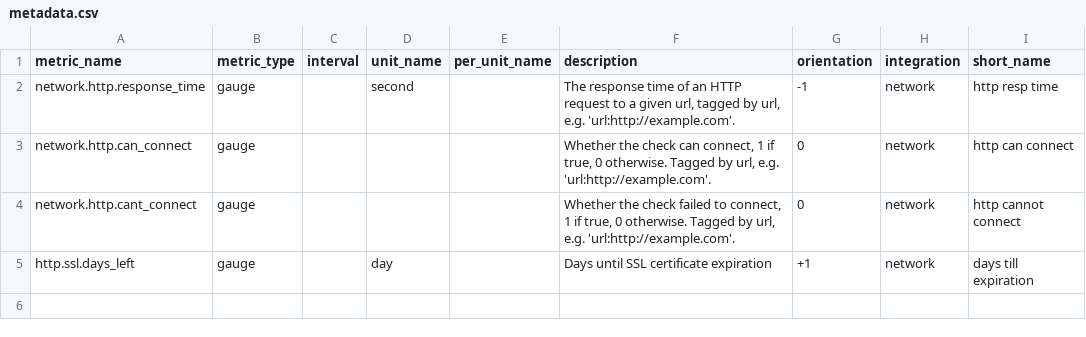
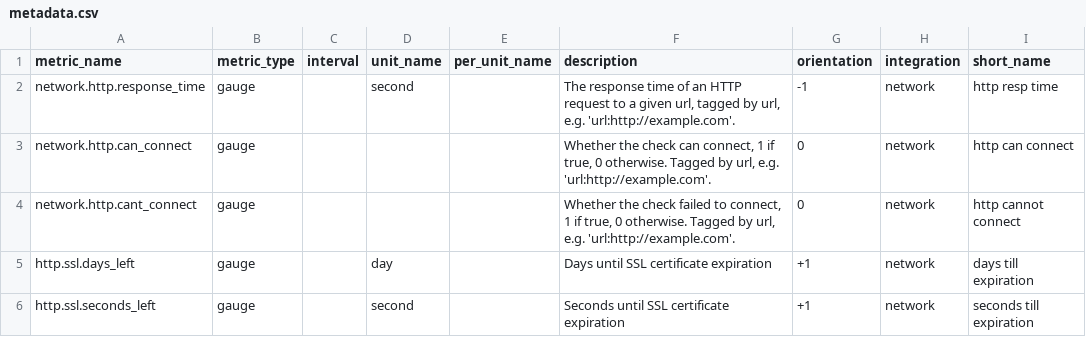
Before and after one commit to zhangkeqing/integrations-core, a CSV file: http_check/metadata.csv, drawn as a sheet.

Commit message:
Allow configuring cert expiration time in seconds (#2290)

```diff
--- a/http_check/metadata.csv
+++ b/http_check/metadata.csv
@@ -5 +5,2 @@ network.http.cant_connect,gauge,,,,"Whether the check failed to connect, 1 if tr
 http.ssl.days_left,gauge,,day,,Days until SSL certificate expiration,+1,network,days till expiration
+http.ssl.seconds_left,gauge,,second,,Seconds until SSL certificate expiration,+1,network,seconds till expiration
```
Also changed, not shown: 4 other files.
